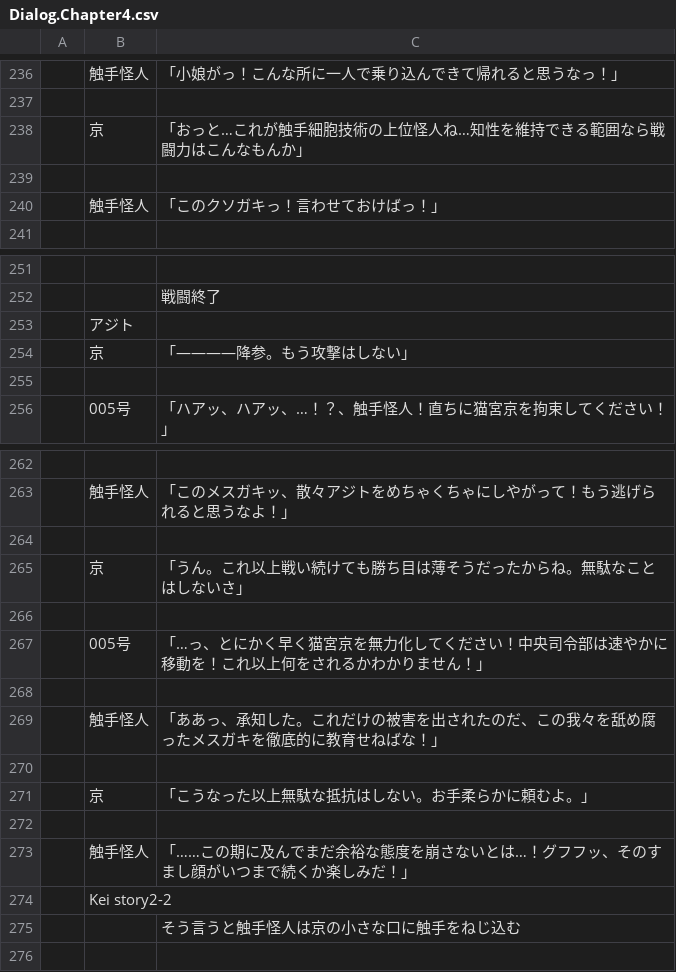
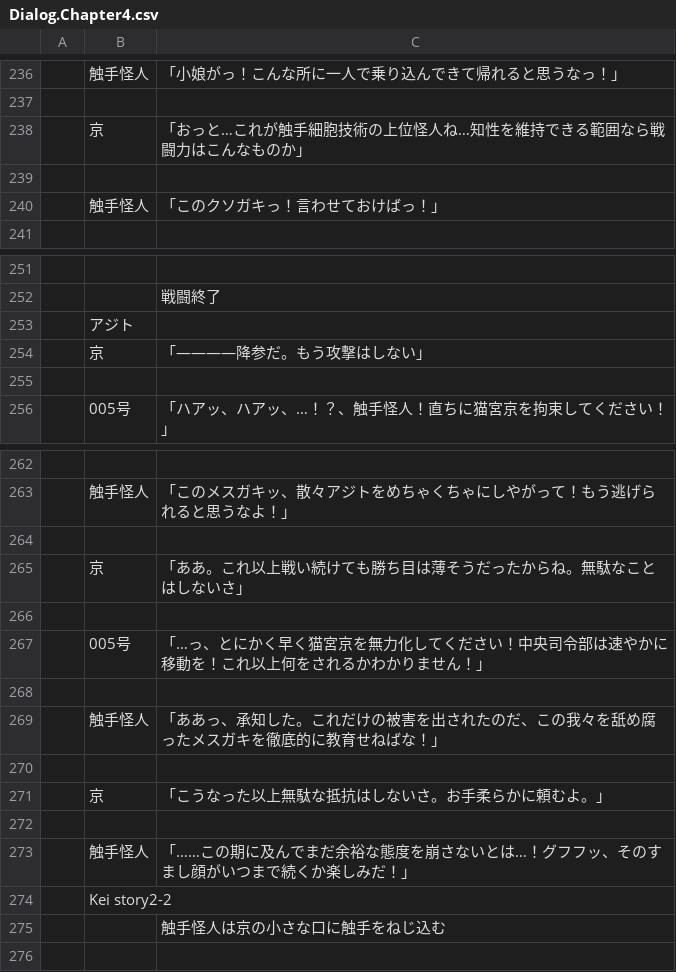
Before and after one commit to maryphun/magicheroines, a CSV file: Assets/Resources/LocalizationSheet/Dialog.Chapter4.csv, drawn as a sheet; only a part is shown, gaps mark what is left out; the diff names each change by its address in the sheet, - before the commit and + after, or states it on an @@ line.

```diff
--- a/Assets/Resources/LocalizationSheet/Dialog.Chapter4.csv
+++ b/Assets/Resources/LocalizationSheet/Dialog.Chapter4.csv
-C238: 「おっと…これが触手細胞技術の上位怪人ね…知性を維持できる範囲なら戦闘力はこんなもんか」
+C238: 「おっと…これが触手細胞技術の上位怪人ね…知性を維持できる範囲なら戦闘力はこんなものか」
-C254: 「――――降参。もう攻撃はしない」
+C254: 「――――降参だ。もう攻撃はしない」
-C265: 「うん。これ以上戦い続けても勝ち目は薄そうだったからね。無駄なことはしないさ」
+C265: 「ああ。これ以上戦い続けても勝ち目は薄そうだったからね。無駄なことはしないさ」
-C271: 「こうなった以上無駄な抵抗はしない。お手柔らかに頼むよ。」
+C271: 「こうなった以上無駄な抵抗はしないさ。お手柔らかに頼むよ。」
-C275: そう言うと触手怪人は京の小さな口に触手をねじ込む
+C275: 触手怪人は京の小さな口に触手をねじ込む
```
Also changed, not shown: Assets/Resources/LocalizationSheet/System.csv, 4 other files.
